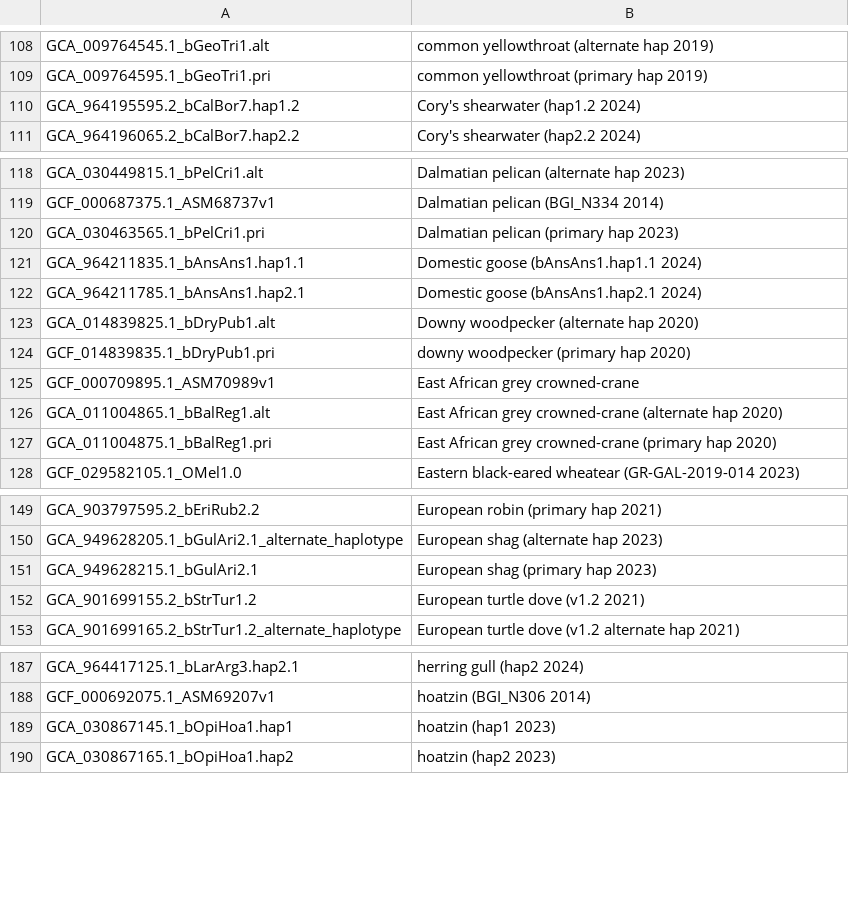
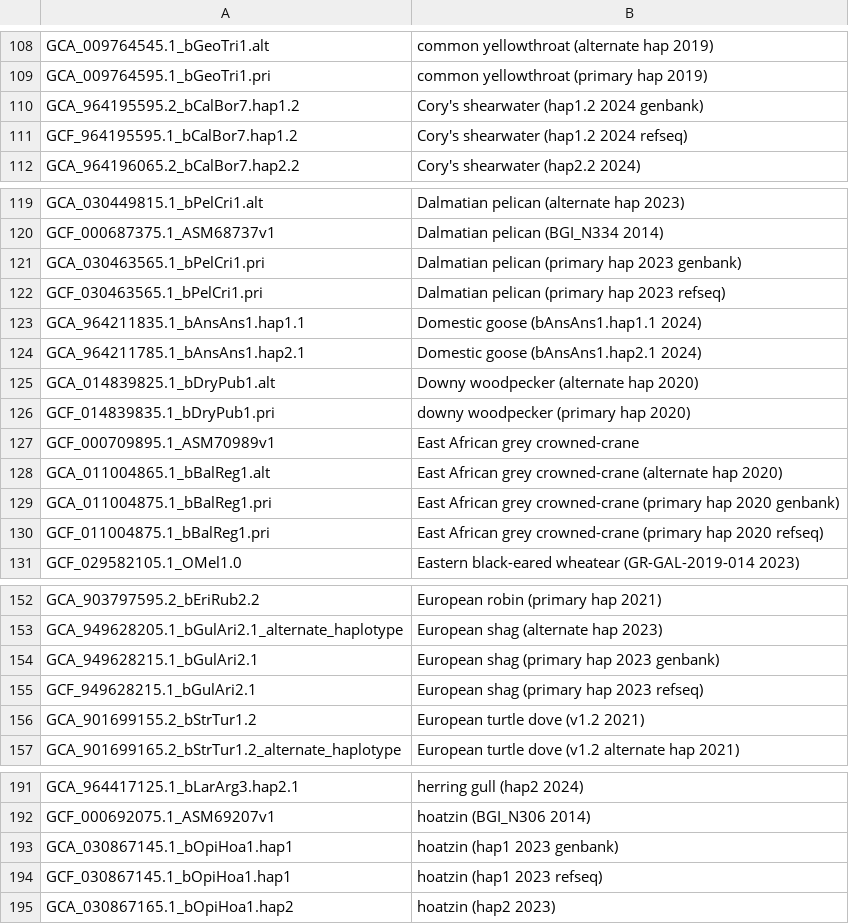
Before and after one commit to ucscGenomeBrowser/kent, a TSV file: src/hg/makeDb/doc/birdsAsmHub/birds.orderList.tsv, drawn as a sheet; only a part is shown, gaps mark what is left out; the diff covers the shown part only.

```diff
--- a/src/hg/makeDb/doc/birdsAsmHub/birds.orderList.tsv
+++ b/src/hg/makeDb/doc/birdsAsmHub/birds.orderList.tsv
@@ -109,3 +109,4 @@ GCA_009764545.1_bGeoTri1.alt	common yellowthroat (alternate hap 2019)
 GCA_009764595.1_bGeoTri1.pri	common yellowthroat (primary hap 2019)
-GCA_964195595.2_bCalBor7.hap1.2	Cory's shearwater (hap1.2 2024)
+GCA_964195595.2_bCalBor7.hap1.2	Cory's shearwater (hap1.2 2024 genbank)
+GCF_964195595.1_bCalBor7.hap1.2	Cory's shearwater (hap1.2 2024 refseq)
 GCA_964196065.2_bCalBor7.hap2.2	Cory's shearwater (hap2.2 2024)
@@ -119,3 +120,4 @@ GCA_030449815.1_bPelCri1.alt	Dalmatian pelican (alternate hap 2023)
 GCF_000687375.1_ASM68737v1	Dalmatian pelican (BGI_N334 2014)
-GCA_030463565.1_bPelCri1.pri	Dalmatian pelican (primary hap 2023)
+GCA_030463565.1_bPelCri1.pri	Dalmatian pelican (primary hap 2023 genbank)
+GCF_030463565.1_bPelCri1.pri	Dalmatian pelican (primary hap 2023 refseq)
 GCA_964211835.1_bAnsAns1.hap1.1	Domestic goose (bAnsAns1.hap1.1 2024)
@@ -126,3 +128,4 @@ GCF_000709895.1_ASM70989v1	East African grey crowned-crane
 GCA_011004865.1_bBalReg1.alt	East African grey crowned-crane (alternate hap 2020)
-GCA_011004875.1_bBalReg1.pri	East African grey crowned-crane (primary hap 2020)
+GCA_011004875.1_bBalReg1.pri	East African grey crowned-crane (primary hap 2020 genbank)
+GCF_011004875.1_bBalReg1.pri	East African grey crowned-crane (primary hap 2020 refseq)
 GCF_029582105.1_OMel1.0	Eastern black-eared wheatear (GR-GAL-2019-014 2023)
@@ -150,3 +153,4 @@ GCA_903797595.2_bEriRub2.2	European robin (primary hap 2021)
 GCA_949628205.1_bGulAri2.1_alternate_haplotype	European shag (alternate hap 2023)
-GCA_949628215.1_bGulAri2.1	European shag (primary hap 2023)
+GCA_949628215.1_bGulAri2.1	European shag (primary hap 2023 genbank)
+GCF_949628215.1_bGulAri2.1	European shag (primary hap 2023 refseq)
 GCA_901699155.2_bStrTur1.2	European turtle dove (v1.2 2021)
@@ -188,3 +192,4 @@ GCA_964417125.1_bLarArg3.hap2.1	herring gull (hap2 2024)
 GCF_000692075.1_ASM69207v1	hoatzin (BGI_N306 2014)
-GCA_030867145.1_bOpiHoa1.hap1	hoatzin (hap1 2023)
+GCA_030867145.1_bOpiHoa1.hap1	hoatzin (hap1 2023 genbank)
+GCF_030867145.1_bOpiHoa1.hap1	hoatzin (hap1 2023 refseq)
 GCA_030867165.1_bOpiHoa1.hap2	hoatzin (hap2 2023)
```
Also changed, not shown: 1 added row elsewhere in this file, src/hg/makeDb/doc/fishAsmHub/fish.orderList.tsv, src/hg/makeDb/doc/invertebrateAsmHub/invertebrate.orderList.tsv, 7 other files.
